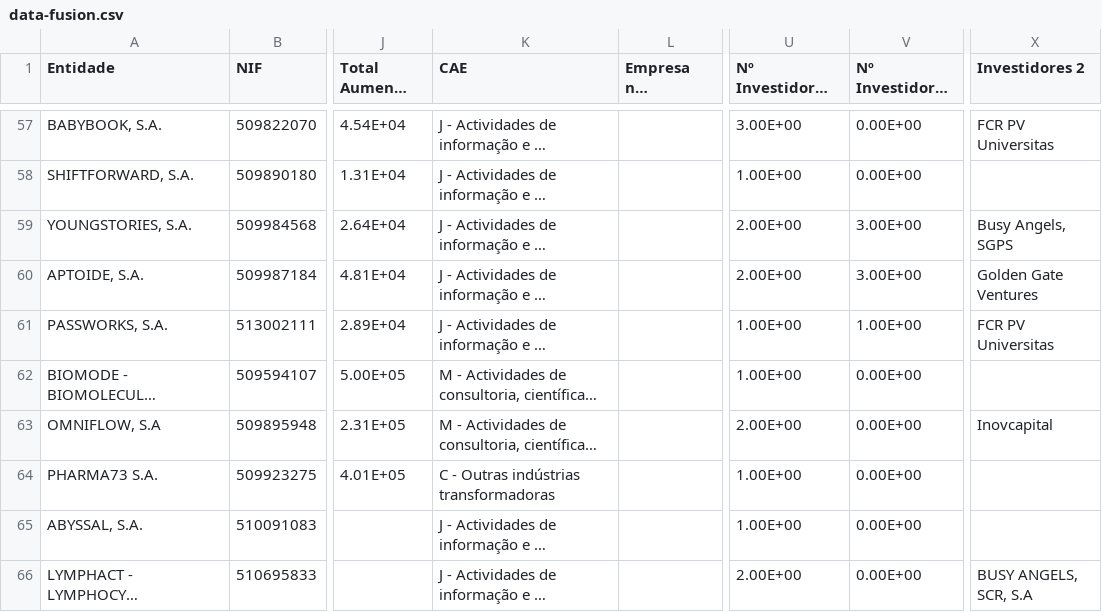
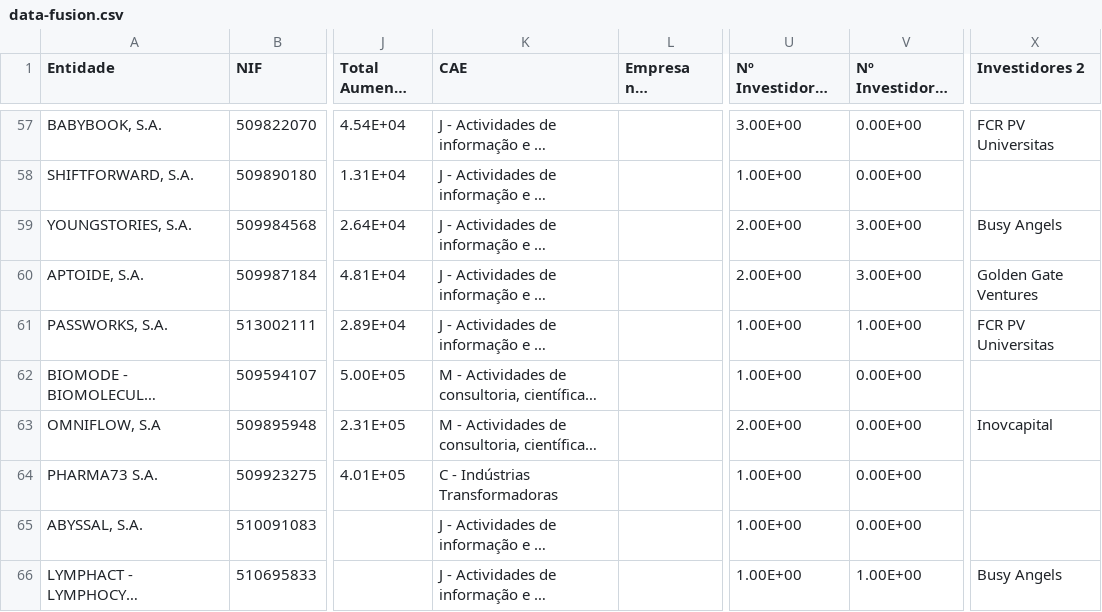
Before and after one commit to d-vf/raw-data-fusion, a CSV file: data/data-fusion.csv, drawn as a sheet; only a part is shown, gaps mark what is left out; long unchanged cells end in …; the diff covers the shown part only; the diff names each change by its address in the sheet, - before the commit and + after, or states it on an @@ line.

Commit message:
Update 2016-12-25T23:15:32+00:00 [ci skip]

```diff
--- a/data/data-fusion.csv
+++ b/data/data-fusion.csv
-X59 (Investidores 2): Busy Angels, SGPS
+X59 (Investidores 2): Busy Angels
-K64 (CAE): C - Outras indústrias transformadoras
+K64 (CAE): C - Indústrias Transformadoras
-U66: 2.00E+00
+U66: 1.00E+00
-V66 (Nº Investidores (t2) Outros): 0.00E+00
+V66 (Nº Investidores (t2) Outros): 1.00E+00
-X66 (Investidores 2): BUSY ANGELS, SCR, S.A
+X66 (Investidores 2): Busy Angels
```
Also changed, not shown: 44 edited cells elsewhere in this file.
